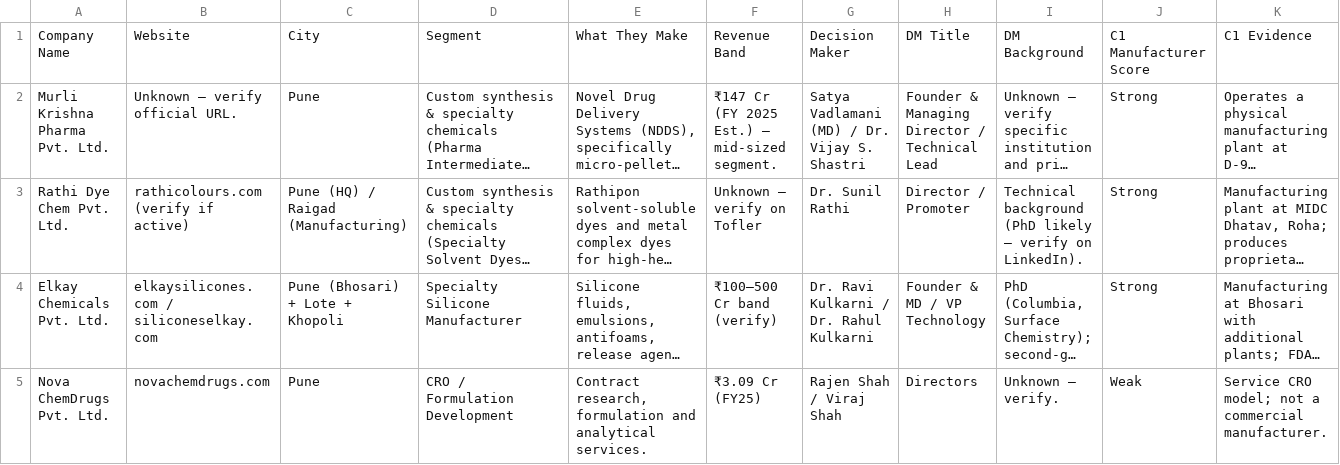
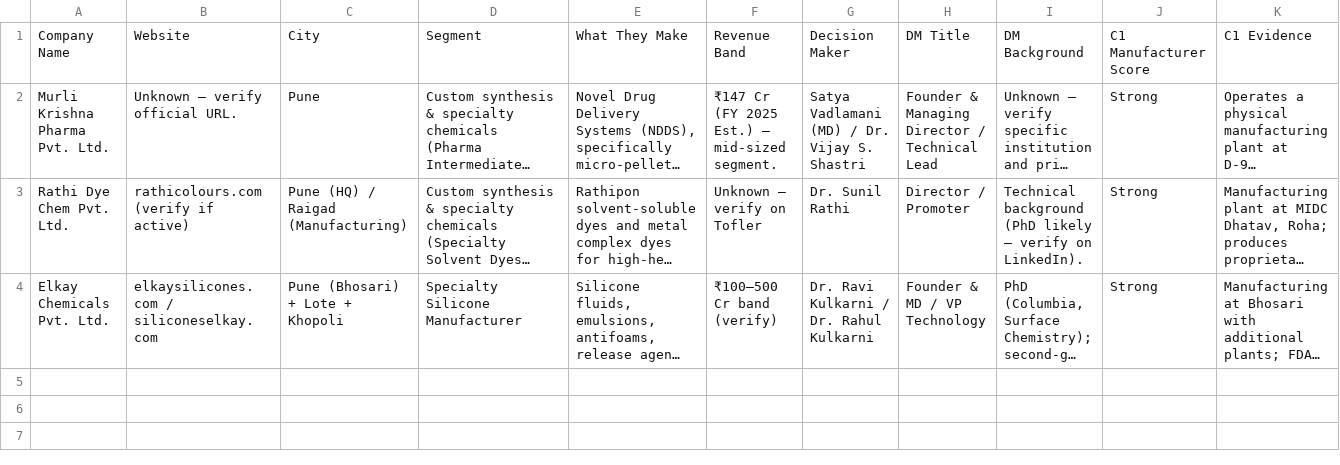
Before and after one commit to vaibhavkumarsingh12/deepthought-ba-assignment-, a CSV file: research-log/companies-investigated.csv, drawn as a sheet; only a part is shown; long unchanged cells end in …; rows hold the shown columns only; the diff names each change by its address in the sheet, - before the commit and + after, or states it on an @@ line.

```diff
--- a/research-log/companies-investigated.csv
+++ b/research-log/companies-investigated.csv
-row 5: Nova ChemDrugs Pvt. Ltd. | novachemdrugs.com | Pune | CRO / Formulation Development | Contract research, formulation and analytical services. | ₹3.09 Cr (FY25) | Rajen Shah / Viraj Shah | Directors | Unknown — verify. | Weak | Service CRO model; not a commercial manufacturer.
```
